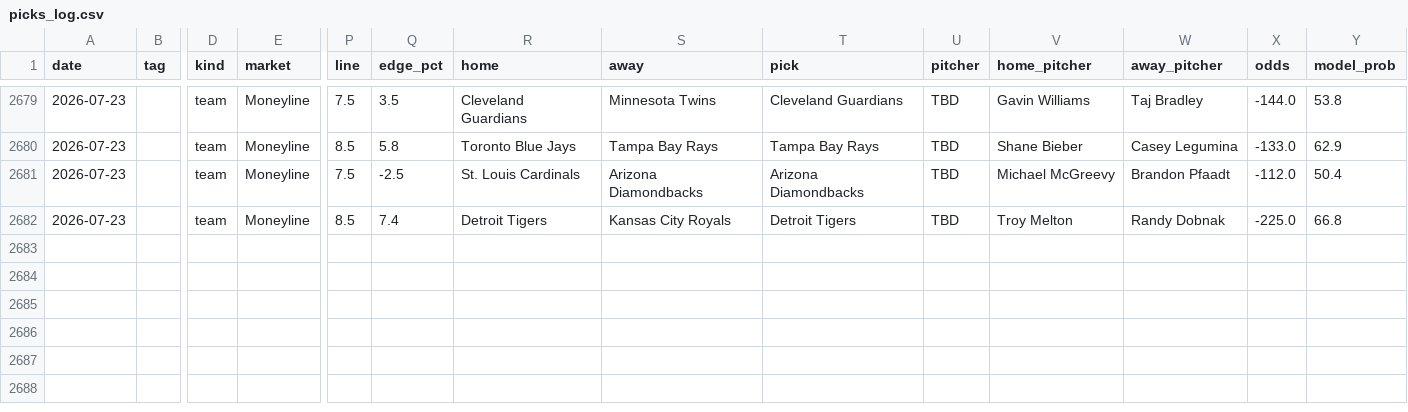
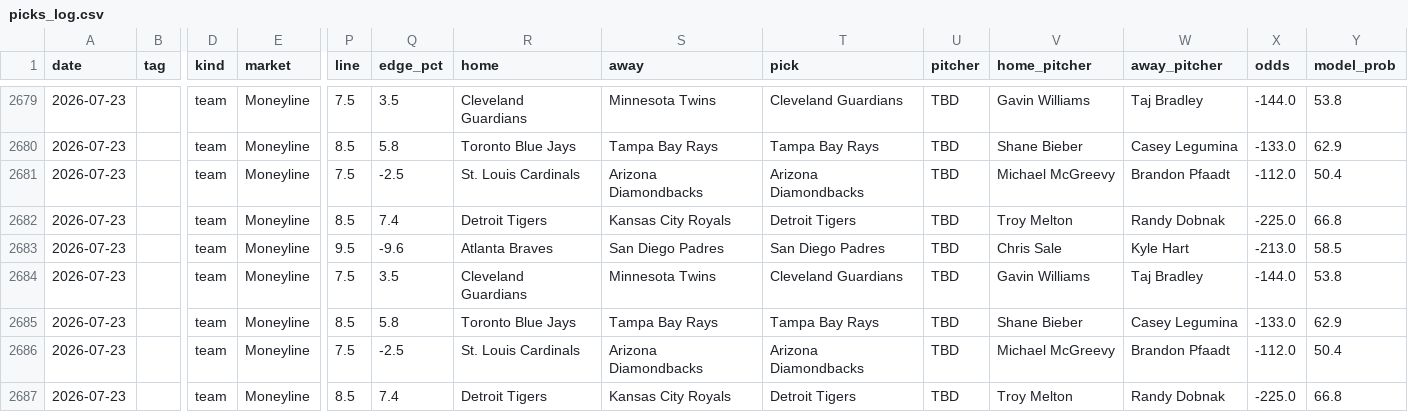
Before and after one commit to 48jg6bdmjs-dot/parlayos-main, a CSV file: picks_log.csv, drawn as a sheet; only a part is shown, gaps mark what is left out; rows hold the shown columns only; the diff names each change by its address in the sheet, - before the commit and + after, or states it on an @@ line.

```diff
--- a/picks_log.csv
+++ b/picks_log.csv
+row 2683: 2026-07-23 |  | team | Moneyline | 9.5 | -9.6 | Atlanta Braves | San Diego Padres | San Diego Padres | TBD | Chris Sale | Kyle Hart | -213.0 | 58.5
+row 2684: 2026-07-23 |  | team | Moneyline | 7.5 | 3.5 | Cleveland Guardians | Minnesota Twins | Cleveland Guardians | TBD | Gavin Williams | Taj Bradley | -144.0 | 53.8
+row 2685: 2026-07-23 |  | team | Moneyline | 8.5 | 5.8 | Toronto Blue Jays | Tampa Bay Rays | Tampa Bay Rays | TBD | Shane Bieber | Casey Legumina | -133.0 | 62.9
+row 2686: 2026-07-23 |  | team | Moneyline | 7.5 | -2.5 | St. Louis Cardinals | Arizona Diamondbacks | Arizona Diamondbacks | TBD | Michael McGreevy | Brandon Pfaadt | -112.0 | 50.4
+row 2687: 2026-07-23 |  | team | Moneyline | 8.5 | 7.4 | Detroit Tigers | Kansas City Royals | Detroit Tigers | TBD | Troy Melton | Randy Dobnak | -225.0 | 66.8
```
Also changed, not shown: 1 other file.
